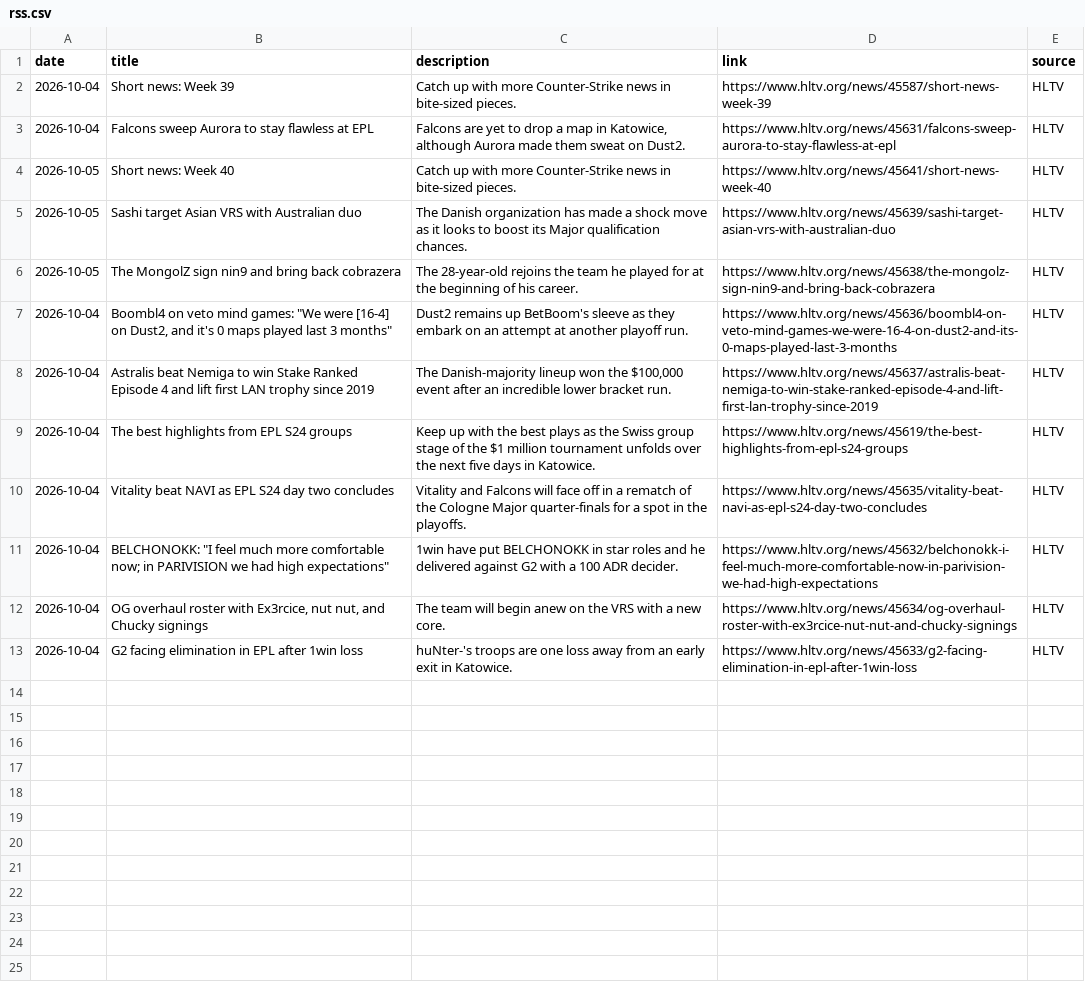
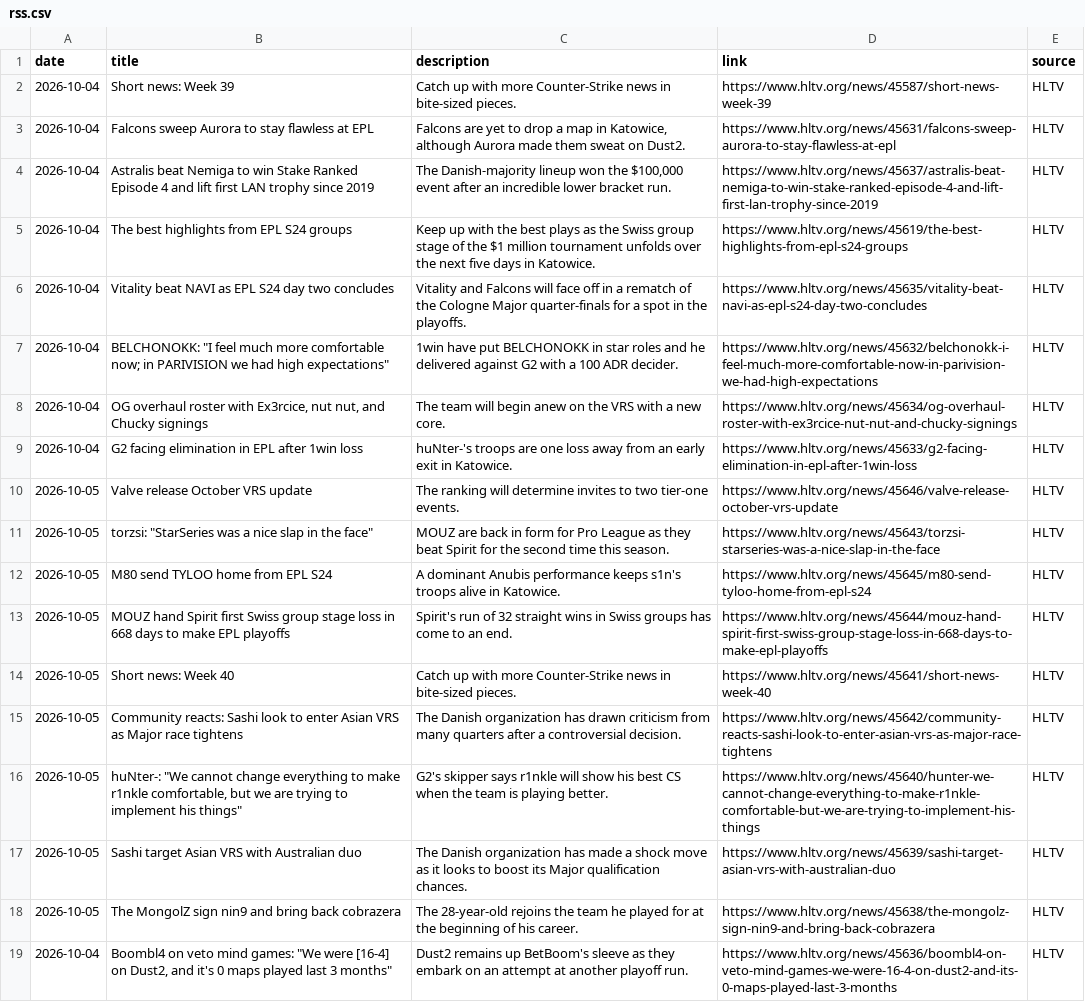
Before and after one commit to sb291099-create/Cs2-form, a CSV file: data/rss.csv, drawn as a sheet.

```diff
--- a/data/rss.csv
+++ b/data/rss.csv
@@ -3,6 +3,2 @@ date,title,description,link,source
 2026-10-04,Falcons sweep Aurora to stay flawless at EPL,"Falcons are yet to drop a map in Katowice, although Aurora made them sweat on Dust2.",https://www.hltv.org/news/45631/falcons-sweep-aurora-to-stay-flawless-at-epl,HLTV
-2026-10-05,Short news: Week 40,Catch up with more Counter-Strike news in bite-sized pieces.,https://www.hltv.org/news/45641/short-news-week-40,HLTV
-2026-10-05,Sashi target Asian VRS with Australian duo,The Danish organization has made a shock move as it looks to boost its Major qualification chances.,https://www.hltv.org/news/45639/sashi-target-asian-vrs-with-australian-duo,HLTV
-2026-10-05,The MongolZ sign nin9 and bring back cobrazera,The 28-year-old rejoins the team he played for at the beginning of his career.,https://www.hltv.org/news/45638/the-mongolz-sign-nin9-and-bring-back-cobrazera,HLTV
-2026-10-04,"Boombl4 on veto mind games: ""We were [16-4] on Dust2, and it's 0 maps played last 3 months""",Dust2 remains up BetBoom's sleeve as they embark on an attempt at another playoff run.,https://www.hltv.org/news/45636/boombl4-on-veto-mind-games-we-were-16-4-on-dust2-and-its-0-maps-played-last-3-months,HLTV
 2026-10-04,Astralis beat Nemiga to win Stake Ranked Episode 4 and lift first LAN trophy since 2019,"The Danish-majority lineup won the $100,000 event after an incredible lower bracket run.",https://www.hltv.org/news/45637/astralis-beat-nemiga-to-win-stake-ranked-episode-4-and-lift-first-lan-trophy-since-2019,HLTV
@@ -13 +9,11 @@ date,title,description,link,source
 2026-10-04,G2 facing elimination in EPL after 1win loss,huNter-'s troops are one loss away from an early exit in Katowice.,https://www.hltv.org/news/45633/g2-facing-elimination-in-epl-after-1win-loss,HLTV
+2026-10-05,Valve release October VRS update,The ranking will determine invites to two tier-one events.,https://www.hltv.org/news/45646/valve-release-october-vrs-update,HLTV
+2026-10-05,"torzsi: ""StarSeries was a nice slap in the face""",MOUZ are back in form for Pro League as they beat Spirit for the second time this season.,https://www.hltv.org/news/45643/torzsi-starseries-was-a-nice-slap-in-the-face,HLTV
+2026-10-05,M80 send TYLOO home from EPL S24,A dominant Anubis performance keeps s1n's troops alive in Katowice.,https://www.hltv.org/news/45645/m80-send-tyloo-home-from-epl-s24,HLTV
+2026-10-05,MOUZ hand Spirit first Swiss group stage loss in 668 days to make EPL playoffs,Spirit's run of 32 straight wins in Swiss groups has come to an end.,https://www.hltv.org/news/45644/mouz-hand-spirit-first-swiss-group-stage-loss-in-668-days-to-make-epl-playoffs,HLTV
+2026-10-05,Short news: Week 40,Catch up with more Counter-Strike news in bite-sized pieces.,https://www.hltv.org/news/45641/short-news-week-40,HLTV
+2026-10-05,Community reacts: Sashi look to enter Asian VRS as Major race tightens,The Danish organization has drawn criticism from many quarters after a controversial decision.,https://www.hltv.org/news/45642/community-reacts-sashi-look-to-enter-asian-vrs-as-major-race-tightens,HLTV
+2026-10-05,"huNter-: ""We cannot change everything to make r1nkle comfortable, but we are trying to implement his things""",G2's skipper says r1nkle will show his best CS when the team is playing better.,https://www.hltv.org/news/45640/hunter-we-cannot-change-everything-to-make-r1nkle-comfortable-but-we-are-trying-to-implement-his-things,HLTV
+2026-10-05,Sashi target Asian VRS with Australian duo,The Danish organization has made a shock move as it looks to boost its Major qualification chances.,https://www.hltv.org/news/45639/sashi-target-asian-vrs-with-australian-duo,HLTV
+2026-10-05,The MongolZ sign nin9 and bring back cobrazera,The 28-year-old rejoins the team he played for at the beginning of his career.,https://www.hltv.org/news/45638/the-mongolz-sign-nin9-and-bring-back-cobrazera,HLTV
+2026-10-04,"Boombl4 on veto mind games: ""We were [16-4] on Dust2, and it's 0 maps played last 3 months""",Dust2 remains up BetBoom's sleeve as they embark on an attempt at another playoff run.,https://www.hltv.org/news/45636/boombl4-on-veto-mind-games-we-were-16-4-on-dust2-and-its-0-maps-played-last-3-months,HLTV
```
Also changed, not shown: data/media.csv, data/news.csv, 5 other files.
